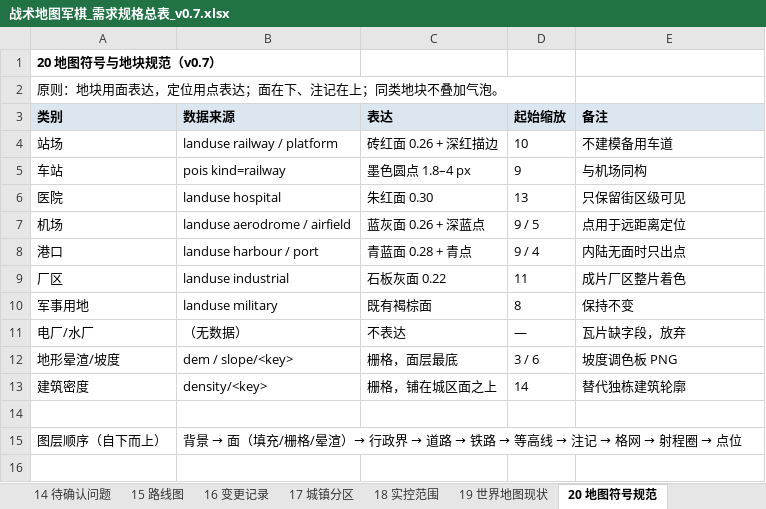
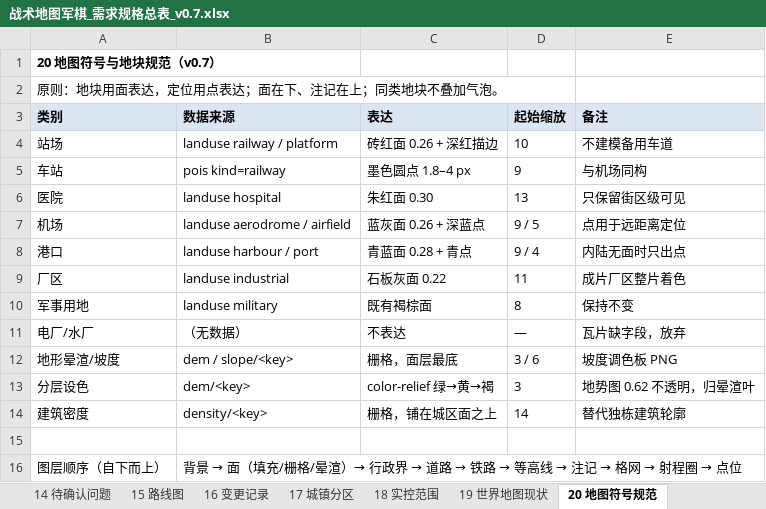
Before and after one commit to ABaLaQiYaShanMaiI/Project1, an Excel workbook: Docx/战术地图军棋_需求规格总表_v0.7.xlsx, sheet 20 地图符号规范, drawn as a sheet; values as stored, in another font and other column widths than the file's, no borders; the diff names each change by its address in the sheet, - before the commit and + after, or states it on an @@ line.

```diff
--- a/Docx/战术地图军棋_需求规格总表_v0.7.xlsx (sheet 20 地图符号规范)
+++ b/Docx/战术地图军棋_需求规格总表_v0.7.xlsx (sheet 20 地图符号规范)
+row 13: 分层设色 | dem/<key> | color-relief 绿→黄→褐 | 3 | 地势图 0.62 不透明，归晕渲叶
```
Also changed, not shown: sheet 19 世界地图现状, sheet 16 变更记录, 38 other files.
